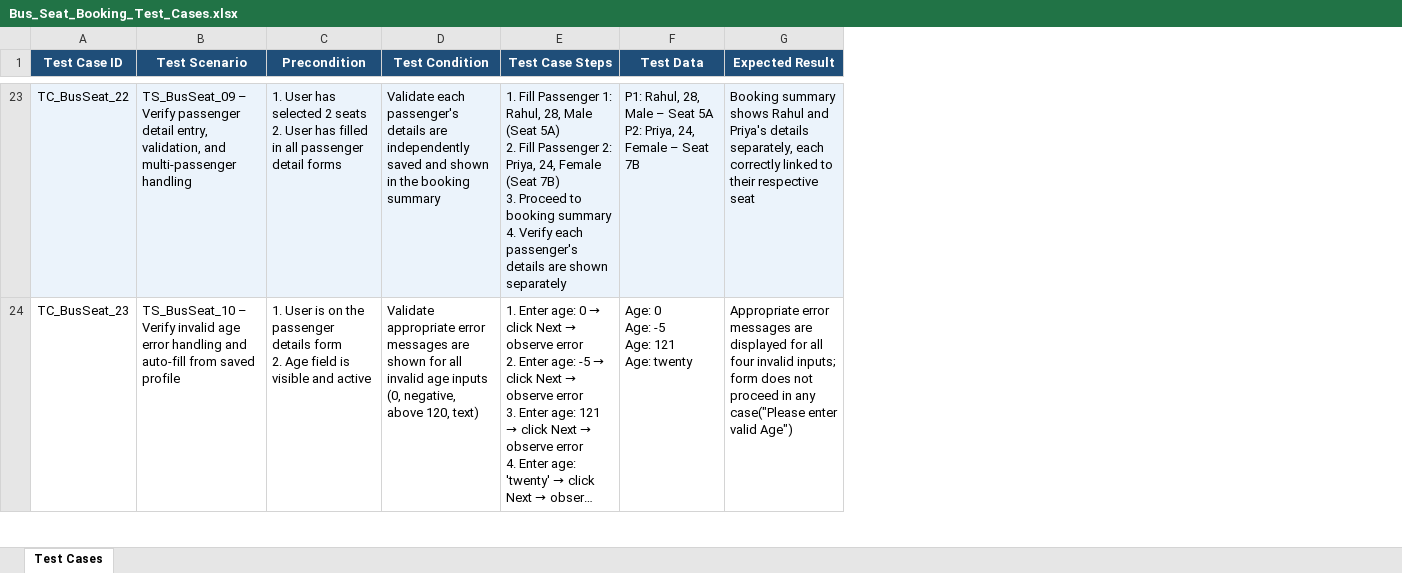
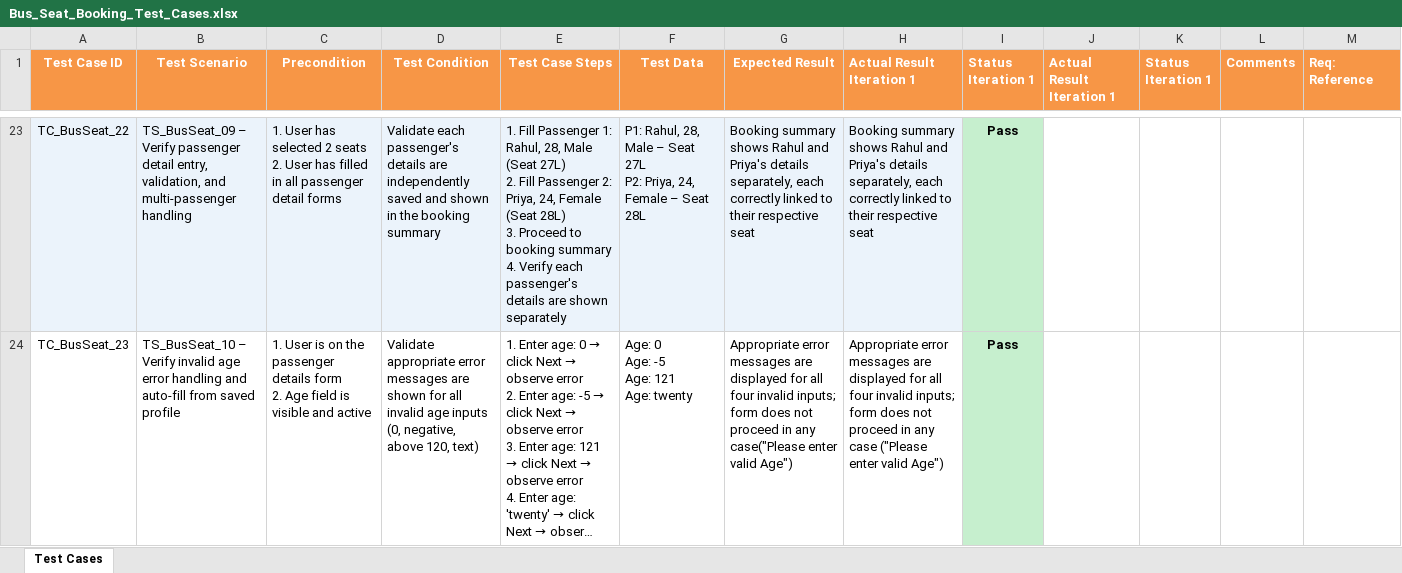
Before and after one commit to Ramben0909/RedBus_Sprint, an Excel workbook: Anumoy_Pathak_RedBus/Bus_Seat_Booking_Test_Cases.xlsx, sheet Test Cases, drawn as a sheet; only a part is shown, gaps mark what is left out; long unchanged cells end in …; values as stored, in another font and other column widths than the file's, no borders; ↵ is a line break in a cell; the diff covers the shown part only; the diff names each change by its address in the sheet, - before the commit and + after, or states it on an @@ line.

```diff
--- a/Anumoy_Pathak_RedBus/Bus_Seat_Booking_Test_Cases.xlsx (sheet Test Cases)
+++ b/Anumoy_Pathak_RedBus/Bus_Seat_Booking_Test_Cases.xlsx (sheet Test Cases)
+column H (Actual Result Iteration 1), rows 23-24: Booking summary shows Rahul and Priya's details separately, each correctly linked to their respective seat | Appropriate error messages are displayed for all four invalid inputs; form does not proceed in any case ("Please enter valid Age")
+column I (Status Iteration 1), rows 23-24: Pass | Pass
+column J (Actual Result Iteration 1), empty
+column K (Status Iteration 1), empty
+column L (Comments), empty
+column M (Req: Reference), empty
-A1:G1 fill: #1F4E79
+A1:G1 fill: #F79646
-E23 (Test Case Steps): …Male (Seat 5A) ↵ 2. Fill Passenger 2: Priya, 24, Female (Seat 7B) ↵ 3. Proceed…
+E23 (Test Case Steps): …Male (Seat 27L) ↵ 2. Fill Passenger 2: Priya, 24, Female (Seat 28L) ↵ 3. Proceed…
-F23 (Test Data): …– Seat 5A ↵ P2: Priya, 24, Female – Seat 7B
+F23 (Test Data): …– Seat 27L ↵ P2: Priya, 24, Female – Seat 28L
```
Also changed, not shown: 32 edited cells elsewhere in this sheet, Anumoy_Pathak_RedBus/Bus_Seat_Booking_Test_Scenarios_Updated.xlsx, Anumoy_Pathak_RedBus/User_Story_Restructured.xlsx, 3 other files.
